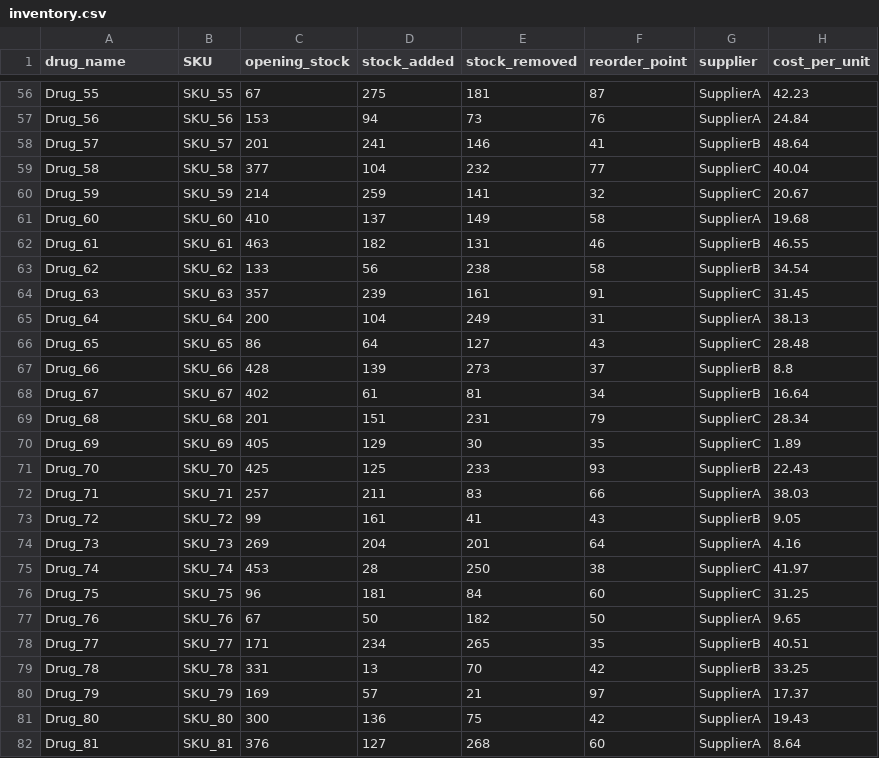
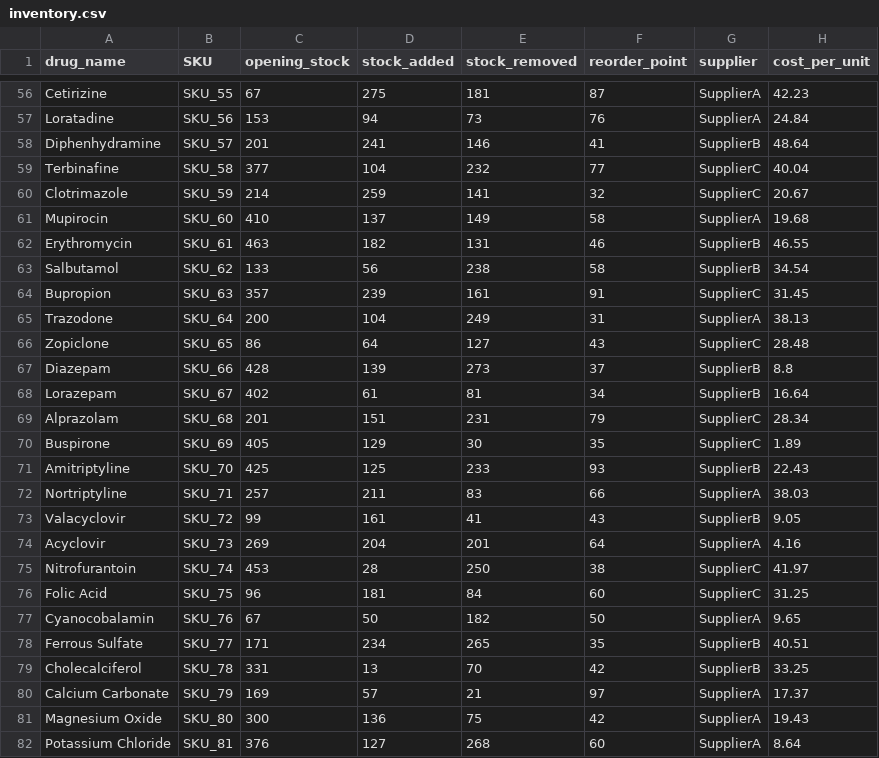
Before and after one commit to MahmoodBadr/Pharmacy-Operations-Analytics-Dashboard, a CSV file: datasets/inventory.csv, drawn as a sheet; only a part is shown, gaps mark what is left out; the diff covers the shown part only; the diff names each change by its address in the sheet, - before the commit and + after, or states it on an @@ line.

```diff
--- a/datasets/inventory.csv
+++ b/datasets/inventory.csv
-A56 (drug_name): Drug_55
+A56 (drug_name): Cetirizine
-A57 (drug_name): Drug_56
+A57 (drug_name): Loratadine
-A58 (drug_name): Drug_57
+A58 (drug_name): Diphenhydramine
-A59 (drug_name): Drug_58
+A59 (drug_name): Terbinafine
-A60 (drug_name): Drug_59
+A60 (drug_name): Clotrimazole
-A61 (drug_name): Drug_60
+A61 (drug_name): Mupirocin
-A62 (drug_name): Drug_61
+A62 (drug_name): Erythromycin
-A63 (drug_name): Drug_62
+A63 (drug_name): Salbutamol
-A64 (drug_name): Drug_63
+A64 (drug_name): Bupropion
-A65 (drug_name): Drug_64
+A65 (drug_name): Trazodone
-A66 (drug_name): Drug_65
+A66 (drug_name): Zopiclone
-A67 (drug_name): Drug_66
+A67 (drug_name): Diazepam
-A68 (drug_name): Drug_67
+A68 (drug_name): Lorazepam
-A69 (drug_name): Drug_68
+A69 (drug_name): Alprazolam
-A70 (drug_name): Drug_69
+A70 (drug_name): Buspirone
-A71 (drug_name): Drug_70
+A71 (drug_name): Amitriptyline
-A72 (drug_name): Drug_71
+A72 (drug_name): Nortriptyline
-A73 (drug_name): Drug_72
+A73 (drug_name): Valacyclovir
-A74 (drug_name): Drug_73
+A74 (drug_name): Acyclovir
-A75 (drug_name): Drug_74
+A75 (drug_name): Nitrofurantoin
-A76 (drug_name): Drug_75
+A76 (drug_name): Folic Acid
-A77 (drug_name): Drug_76
+A77 (drug_name): Cyanocobalamin
-A78 (drug_name): Drug_77
+A78 (drug_name): Ferrous Sulfate
-A79 (drug_name): Drug_78
+A79 (drug_name): Cholecalciferol
-A80 (drug_name): Drug_79
+A80 (drug_name): Calcium Carbonate
-A81 (drug_name): Drug_80
+A81 (drug_name): Magnesium Oxide
-A82 (drug_name): Drug_81
+A82 (drug_name): Potassium Chloride
```
Also changed, not shown: 173 edited cells elsewhere in this file.
